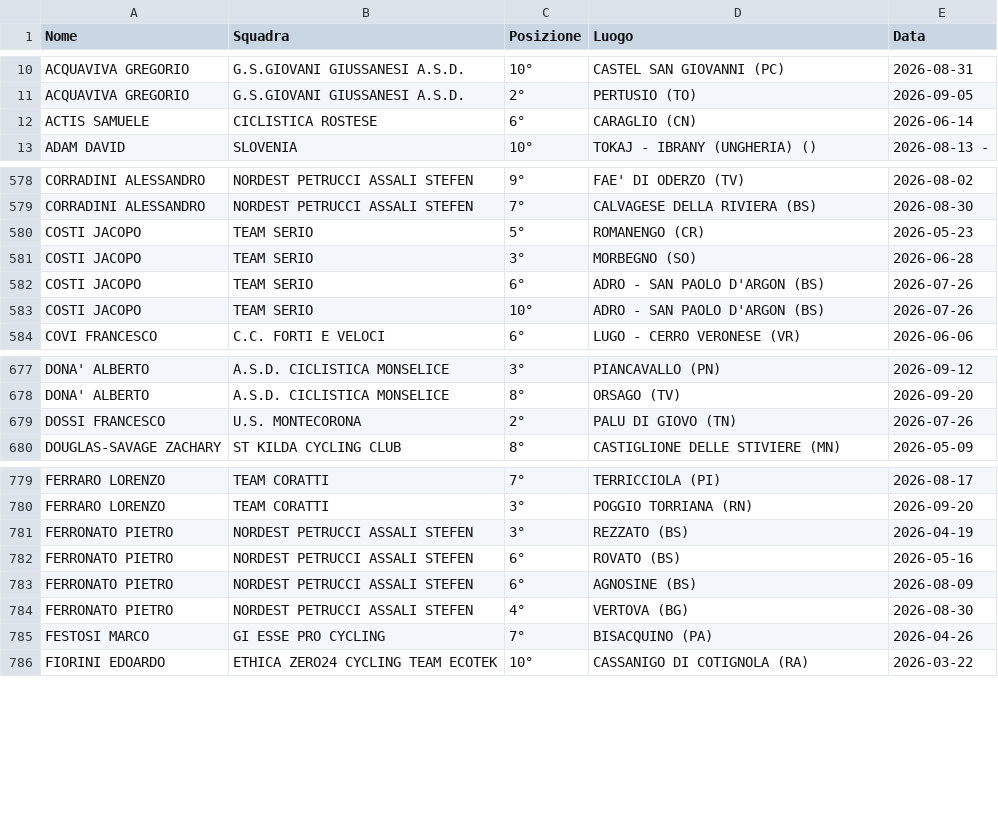
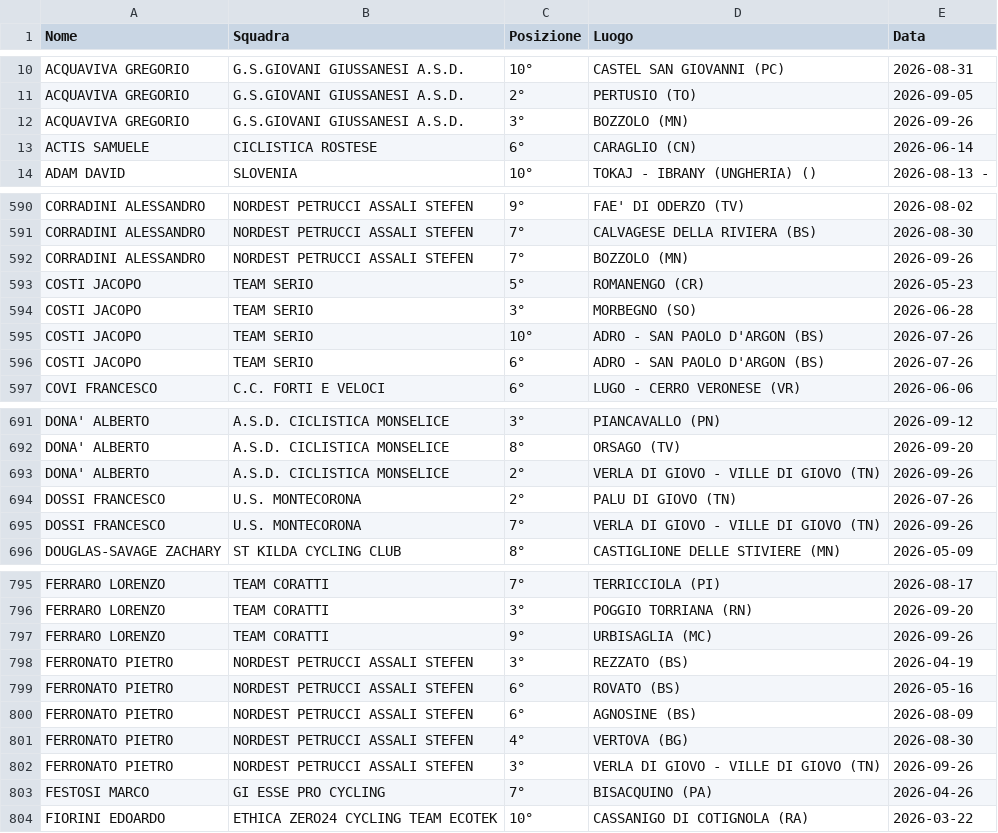
Before and after one commit to tommivincenzi-lab/fci-data-scraper, a CSV file: risultati_juniores.csv, drawn as a sheet; only a part is shown, gaps mark what is left out; the diff covers the shown part only.

```diff
--- a/risultati_juniores.csv
+++ b/risultati_juniores.csv
@@ -11,2 +11,3 @@ ACQUAVIVA GREGORIO,G.S.GIOVANI GIUSSANESI A.S.D.,10°,CASTEL SAN GIOVANNI (PC),2
 ACQUAVIVA GREGORIO,G.S.GIOVANI GIUSSANESI A.S.D.,2°,PERTUSIO (TO),2026-09-05
+ACQUAVIVA GREGORIO,G.S.GIOVANI GIUSSANESI A.S.D.,3°,BOZZOLO (MN),2026-09-26
 ACTIS SAMUELE,CICLISTICA ROSTESE,6°,CARAGLIO (CN),2026-06-14
@@ -579,6 +591,7 @@ CORRADINI ALESSANDRO,NORDEST PETRUCCI ASSALI STEFEN,9°,FAE' DI ODERZO (TV),2026
 CORRADINI ALESSANDRO,NORDEST PETRUCCI ASSALI STEFEN,7°,CALVAGESE DELLA RIVIERA (BS),2026-08-30
+CORRADINI ALESSANDRO,NORDEST PETRUCCI ASSALI STEFEN,7°,BOZZOLO (MN),2026-09-26
 COSTI JACOPO,TEAM SERIO,5°,ROMANENGO (CR),2026-05-23
 COSTI JACOPO,TEAM SERIO,3°,MORBEGNO (SO),2026-06-28
-COSTI JACOPO,TEAM SERIO,6°,ADRO - SAN PAOLO D'ARGON  (BS),2026-07-26
 COSTI JACOPO,TEAM SERIO,10°,ADRO - SAN PAOLO D'ARGON  (BS),2026-07-26
+COSTI JACOPO,TEAM SERIO,6°,ADRO - SAN PAOLO D'ARGON  (BS),2026-07-26
 COVI FRANCESCO,C.C. FORTI E VELOCI,6°,LUGO  -  CERRO VERONESE (VR),2026-06-06
@@ -678,3 +692,5 @@ DONA' ALBERTO,A.S.D. CICLISTICA MONSELICE,3°,PIANCAVALLO (PN),2026-09-12
 DONA' ALBERTO,A.S.D. CICLISTICA MONSELICE,8°,ORSAGO (TV),2026-09-20
+DONA' ALBERTO,A.S.D. CICLISTICA MONSELICE,2°,VERLA DI GIOVO - VILLE DI GIOVO  (TN),2026-09-26
 DOSSI FRANCESCO,U.S. MONTECORONA,2°,PALU DI GIOVO (TN),2026-07-26
+DOSSI FRANCESCO,U.S. MONTECORONA,7°,VERLA DI GIOVO - VILLE DI GIOVO  (TN),2026-09-26
 DOUGLAS-SAVAGE ZACHARY,ST KILDA CYCLING CLUB,8°,CASTIGLIONE DELLE STIVIERE (MN),2026-05-09
@@ -780,2 +796,3 @@ FERRARO  LORENZO,TEAM CORATTI,7°,TERRICCIOLA (PI),2026-08-17
 FERRARO  LORENZO,TEAM CORATTI,3°,POGGIO TORRIANA (RN),2026-09-20
+FERRARO  LORENZO,TEAM CORATTI,9°,URBISAGLIA (MC),2026-09-26
 FERRONATO PIETRO,NORDEST PETRUCCI ASSALI STEFEN,3°,REZZATO (BS),2026-04-19
@@ -784,2 +801,3 @@ FERRONATO PIETRO,NORDEST PETRUCCI ASSALI STEFEN,6°,AGNOSINE (BS),2026-08-09
 FERRONATO PIETRO,NORDEST PETRUCCI ASSALI STEFEN,4°,VERTOVA (BG),2026-08-30
+FERRONATO PIETRO,NORDEST PETRUCCI ASSALI STEFEN,3°,VERLA DI GIOVO - VILLE DI GIOVO  (TN),2026-09-26
 FESTOSI MARCO,GI ESSE PRO CYCLING,7°,BISACQUINO (PA),2026-04-26
```
Also changed, not shown: 24 added rows and 17 moved rows elsewhere in this file.
